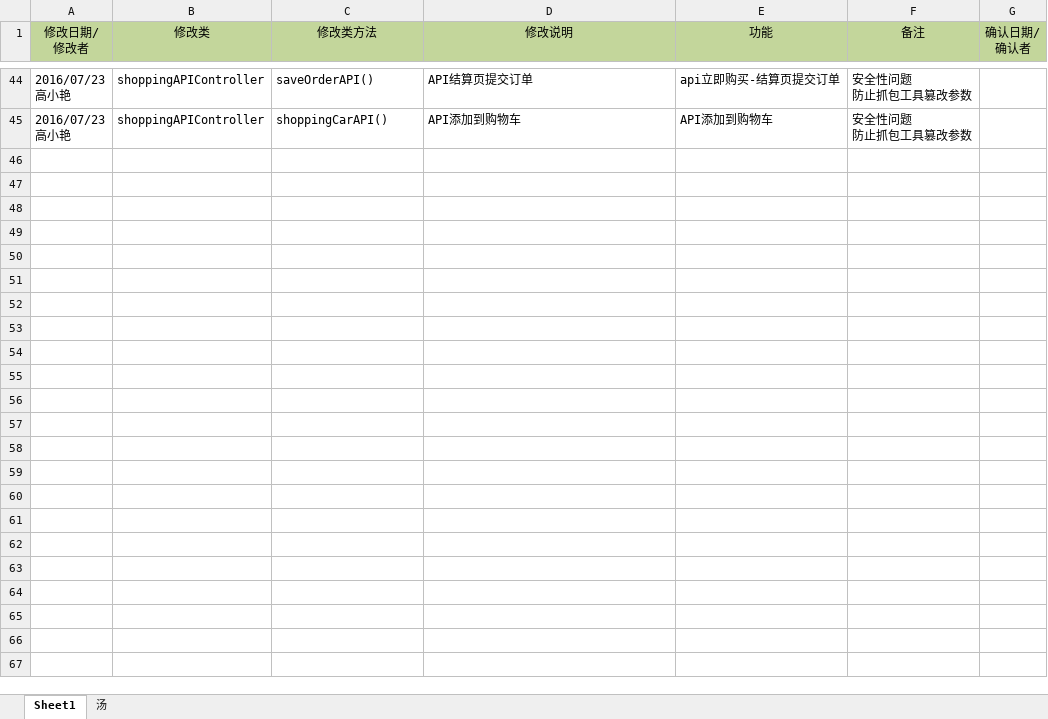
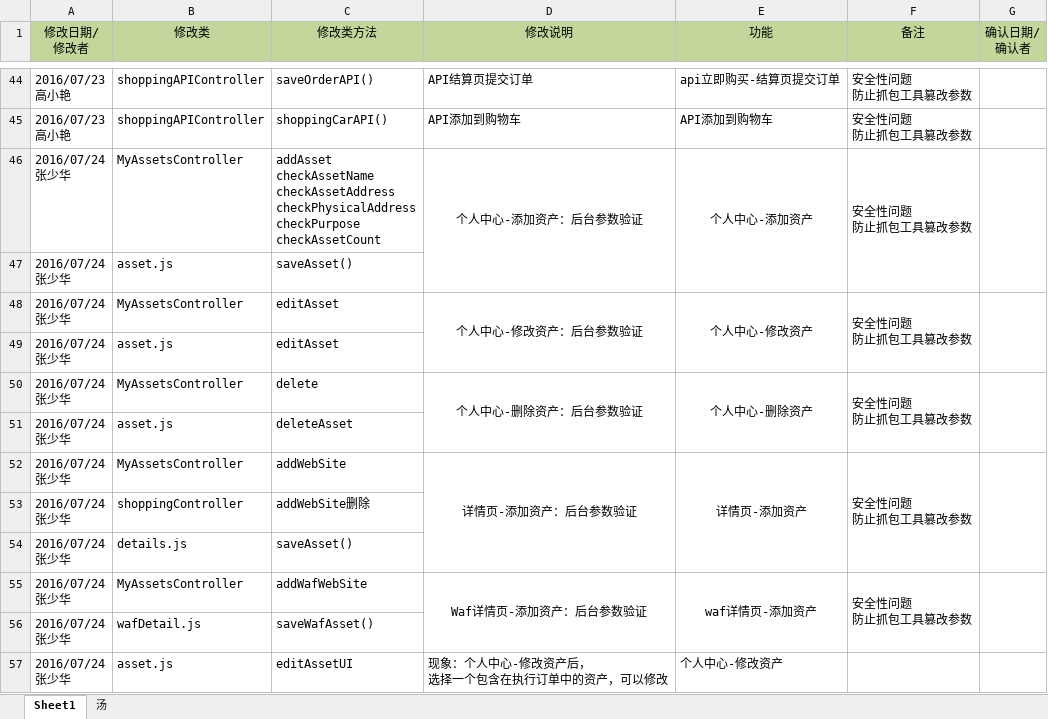
Before and after one commit to moutainhigh/Cloud_Security, an Excel workbook: csp2/cloud-security-platform/WebRoot/doc/Bug修改记录.xlsx, sheet Sheet1, drawn as a sheet; only a part is shown, gaps mark what is left out; values as stored, in another font and other column widths than the file's, no borders; ↵ is a line break in a cell; the diff names each change by its address in the sheet, - before the commit and + after, or states it on an @@ line.

```diff
--- a/csp2/cloud-security-platform/WebRoot/doc/Bug修改记录.xlsx (sheet Sheet1)
+++ b/csp2/cloud-security-platform/WebRoot/doc/Bug修改记录.xlsx (sheet Sheet1)
+row 46: 2016/07/24 ↵ 张少华 | MyAssetsController | addAsset ↵ checkAssetName ↵ checkAssetAddress ↵ checkPhysicalAddress ↵ checkPurpose ↵ checkAssetCount | 个人中心-添加资产：后台参数验证 | 个人中心-添加资产 | 安全性问题 ↵ 防止抓包工具篡改参数
+row 47: 2016/07/24 ↵ 张少华 | asset.js | saveAsset()
+row 48: 2016/07/24 ↵ 张少华 | MyAssetsController | editAsset | 个人中心-修改资产：后台参数验证 | 个人中心-修改资产 | 安全性问题 ↵ 防止抓包工具篡改参数
+row 49: 2016/07/24 ↵ 张少华 | asset.js | editAsset
+row 50: 2016/07/24 ↵ 张少华 | MyAssetsController | delete | 个人中心-删除资产：后台参数验证 | 个人中心-删除资产 | 安全性问题 ↵ 防止抓包工具篡改参数
+row 51: 2016/07/24 ↵ 张少华 | asset.js | deleteAsset
+row 52: 2016/07/24 ↵ 张少华 | MyAssetsController | addWebSite | 详情页-添加资产：后台参数验证 | 详情页-添加资产 | 安全性问题 ↵ 防止抓包工具篡改参数
+row 53: 2016/07/24 ↵ 张少华 | shoppingController | addWebSite删除
+row 54: 2016/07/24 ↵ 张少华 | details.js | saveAsset()
+row 55: 2016/07/24 ↵ 张少华 | MyAssetsController | addWafWebSite | Waf详情页-添加资产：后台参数验证 | waf详情页-添加资产 | 安全性问题 ↵ 防止抓包工具篡改参数
+row 56: 2016/07/24 ↵ 张少华 | wafDetail.js | saveWafAsset()
+row 57: 2016/07/24 ↵ 张少华 | asset.js | editAssetUI | 现象：个人中心-修改资产后， ↵ 选择一个包含在执行订单中的资产，可以修改 | 个人中心-修改资产
```
